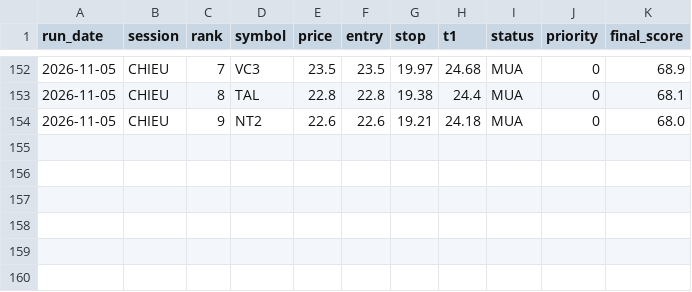
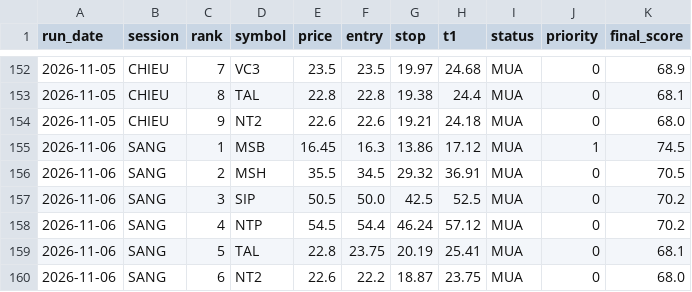
Before and after one commit to karenmanucian1-commits/Top-5-Co-Phieu-Hang-Ngay-Claude, a CSV file: data/picks_log_v2.csv, drawn as a sheet; only a part is shown, gaps mark what is left out.

```diff
--- a/data/picks_log_v2.csv
+++ b/data/picks_log_v2.csv
@@ -154 +154,7 @@ run_date,session,rank,symbol,price,entry,stop,t1,status,priority,final_score
 2026-11-05,CHIEU,9,NT2,22.6,22.6,19.21,24.18,MUA,0,68.0
+2026-11-06,SANG,1,MSB,16.45,16.3,13.86,17.12,MUA,1,74.5
+2026-11-06,SANG,2,MSH,35.5,34.5,29.32,36.91,MUA,0,70.5
+2026-11-06,SANG,3,SIP,50.5,50.0,42.5,52.5,MUA,0,70.2
+2026-11-06,SANG,4,NTP,54.5,54.4,46.24,57.12,MUA,0,70.2
+2026-11-06,SANG,5,TAL,22.8,23.75,20.19,25.41,MUA,0,68.1
+2026-11-06,SANG,6,NT2,22.6,22.2,18.87,23.75,MUA,0,68.0
```
Also changed, not shown: data/picks_log.csv, 4 other files.
